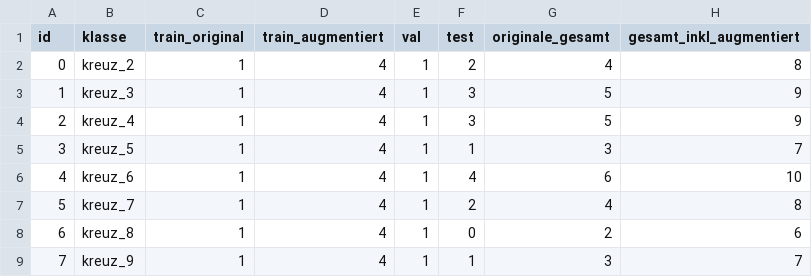
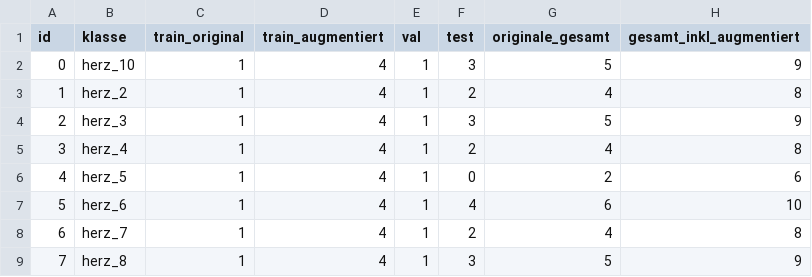
Before and after one commit to XylophonApfel/Poker-KI, a CSV file: results/zaehltabelle.csv, drawn as a sheet; only a part is shown; the diff covers the shown part only.

```diff
--- a/results/zaehltabelle.csv
+++ b/results/zaehltabelle.csv
@@ -1,9 +1,9 @@
 id;klasse;train_original;train_augmentiert;val;test;originale_gesamt;gesamt_inkl_augmentiert
-0;kreuz_2;1;4;1;2;4;8
-1;kreuz_3;1;4;1;3;5;9
-2;kreuz_4;1;4;1;3;5;9
-3;kreuz_5;1;4;1;1;3;7
-4;kreuz_6;1;4;1;4;6;10
-5;kreuz_7;1;4;1;2;4;8
-6;kreuz_8;1;4;1;0;2;6
-7;kreuz_9;1;4;1;1;3;7
+0;herz_10;1;4;1;3;5;9
+1;herz_2;1;4;1;2;4;8
+2;herz_3;1;4;1;3;5;9
+3;herz_4;1;4;1;2;4;8
+4;herz_5;1;4;1;0;2;6
+5;herz_6;1;4;1;4;6;10
+6;herz_7;1;4;1;2;4;8
+7;herz_8;1;4;1;3;5;9
```
Also changed, not shown: 144 edited cells elsewhere in this file, 12 other files.
